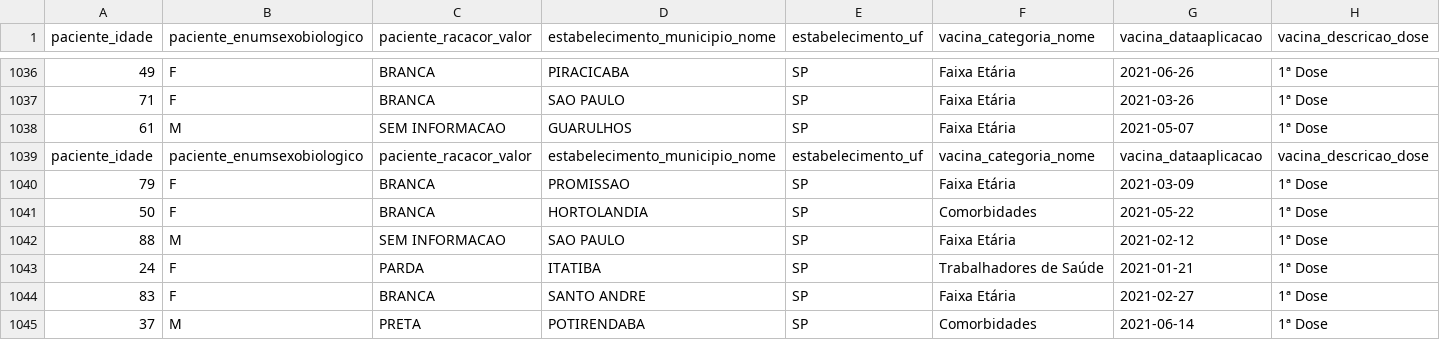
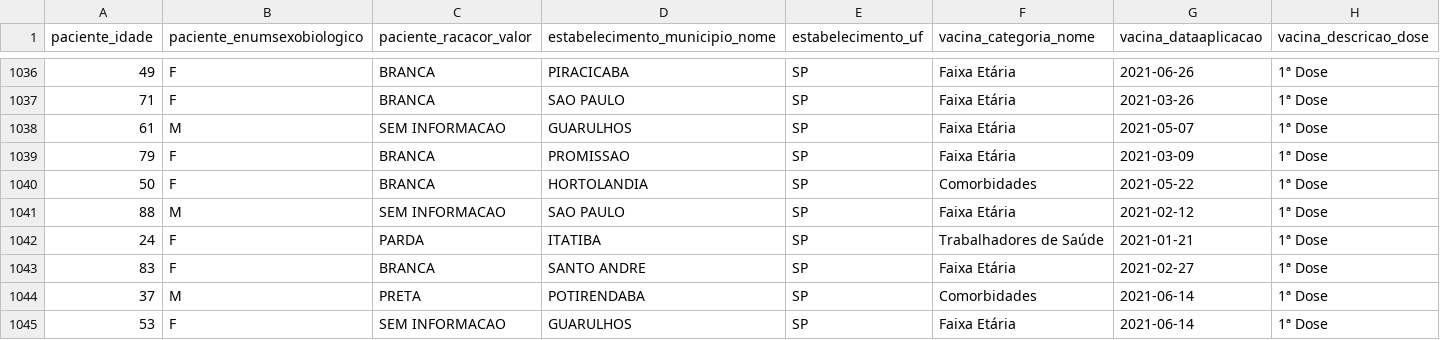
Before and after one commit to ricardoffv/covid_sp_databases, a CSV file: vacinacao/vacinacao_covid_estabelecimentos_sp_30-06-2021.csv, drawn as a sheet; only a part is shown, gaps mark what is left out; the shorter side is filled out with more unchanged rows; rows hold the shown columns only; the diff names each change by its address in the sheet, - before the commit and + after, or states it on an @@ line.

Commit message:
Correction in dataset

```diff
--- a/vacinacao/vacinacao_covid_estabelecimentos_sp_30-06-2021.csv
+++ b/vacinacao/vacinacao_covid_estabelecimentos_sp_30-06-2021.csv
-row 1039: paciente_idade | paciente_enumsexobiologico | paciente_racacor_valor | estabelecimento_municipio_nome | estabelecimento_uf | vacina_categoria_nome | vacina_dataaplicacao | vacina_descricao_dose
```
